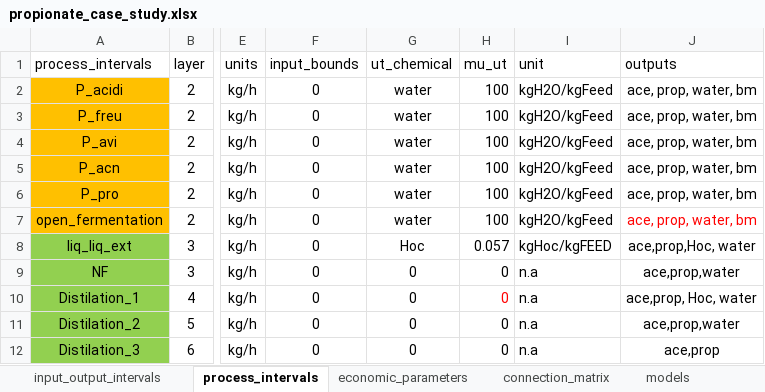
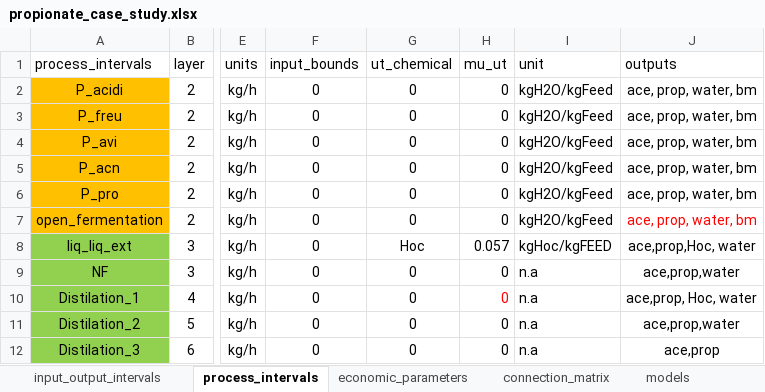
Before and after one commit to llvdrhau/Alquimia_Biorefinery_design_and_optimisation, an Excel workbook: excel files/propionate_case_study.xlsx, sheet process_intervals, drawn as a sheet; only a part is shown, gaps mark what is left out; values as stored, in another font and other column widths than the file's, no borders; charts and pictures not drawn; the diff names each change by its address in the sheet, - before the commit and + after, or states it on an @@ line.

Commit message:
add water equations to superstructure DONE

```diff
--- a/excel files/propionate_case_study.xlsx (sheet process_intervals)
+++ b/excel files/propionate_case_study.xlsx (sheet process_intervals)
-G2:G7 (ut_chemical): water
+G2:G7 (ut_chemical): 0
-H2:H7 (mu_ut): 100
+H2:H7 (mu_ut): 0
```
Also changed, not shown: sheet models, sheet input_output_intervals, 7 other files.
